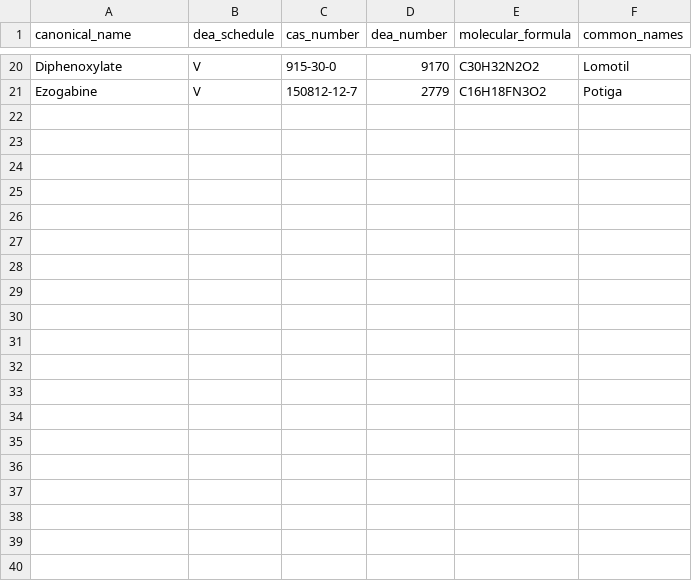
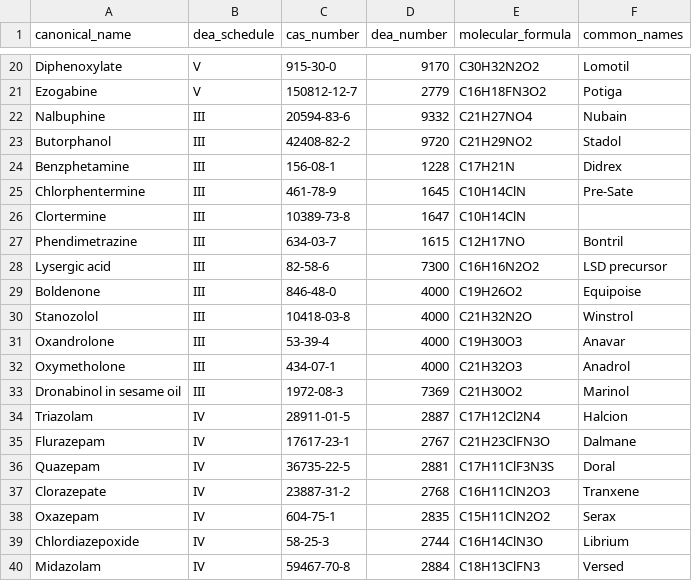
Before and after one commit to BenjaminHorrigan/lightning, a CSV file: data/sources/dea_schedule_iii_v.csv, drawn as a sheet; only a part is shown, gaps mark what is left out; the diff covers the shown part only; the diff names each change by its address in the sheet, - before the commit and + after, or states it on an @@ line.

```diff
--- a/data/sources/dea_schedule_iii_v.csv
+++ b/data/sources/dea_schedule_iii_v.csv
+row 22: Nalbuphine | III | 20594-83-6 | 9332 | C21H27NO4 | Nubain
+row 23: Butorphanol | III | 42408-82-2 | 9720 | C21H29NO2 | Stadol
+row 24: Benzphetamine | III | 156-08-1 | 1228 | C17H21N | Didrex
+row 25: Chlorphentermine | III | 461-78-9 | 1645 | C10H14ClN | Pre-Sate
+row 26: Clortermine | III | 10389-73-8 | 1647 | C10H14ClN
+row 27: Phendimetrazine | III | 634-03-7 | 1615 | C12H17NO | Bontril
+row 28: Lysergic acid | III | 82-58-6 | 7300 | C16H16N2O2 | LSD precursor
+row 29: Boldenone | III | 846-48-0 | 4000 | C19H26O2 | Equipoise
+row 30: Stanozolol | III | 10418-03-8 | 4000 | C21H32N2O | Winstrol
+row 31: Oxandrolone | III | 53-39-4 | 4000 | C19H30O3 | Anavar
+row 32: Oxymetholone | III | 434-07-1 | 4000 | C21H32O3 | Anadrol
+row 33: Dronabinol in sesame oil | III | 1972-08-3 | 7369 | C21H30O2 | Marinol
+row 34: Triazolam | IV | 28911-01-5 | 2887 | C17H12Cl2N4 | Halcion
+row 35: Flurazepam | IV | 17617-23-1 | 2767 | C21H23ClFN3O | Dalmane
+row 36: Quazepam | IV | 36735-22-5 | 2881 | C17H11ClF3N3S | Doral
+row 37: Clorazepate | IV | 23887-31-2 | 2768 | C16H11ClN2O3 | Tranxene
+row 38: Oxazepam | IV | 604-75-1 | 2835 | C15H11ClN2O2 | Serax
+row 39: Chlordiazepoxide | IV | 58-25-3 | 2744 | C16H14ClN3O | Librium
+row 40: Midazolam | IV | 59467-70-8 | 2884 | C18H13ClFN3 | Versed
```
Also changed, not shown: 9 added rows elsewhere in this file, data/sources/australia_group_biological.csv, data/sources/bis_ai_compute.csv, 15 other files.
